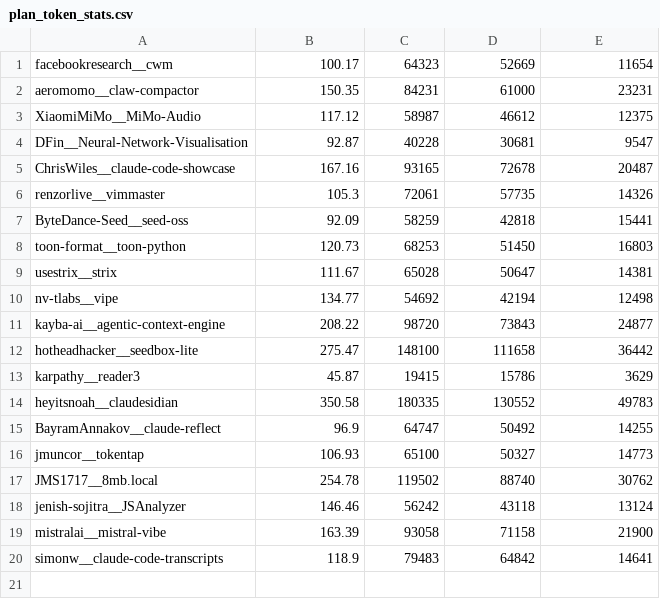
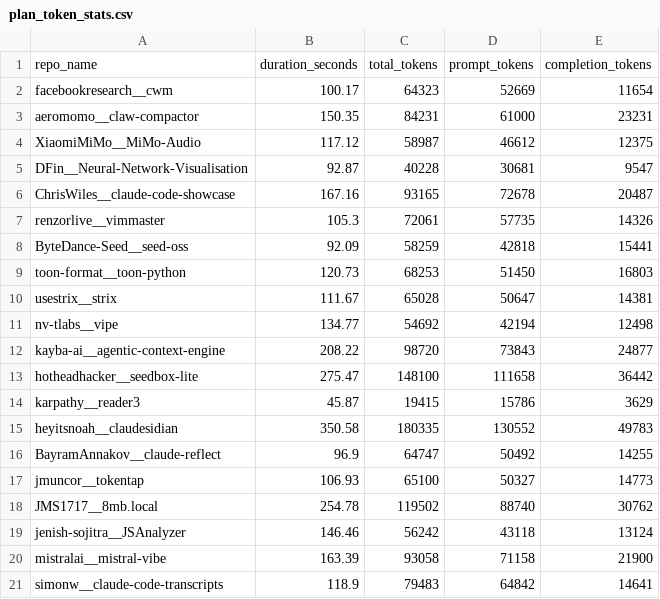
Before and after one commit to Saleh7127/ML4SE, a CSV file: generated-readmes-token-stats/plan_token_stats.csv, drawn as a sheet; the diff names each change by its address in the sheet, - before the commit and + after, or states it on an @@ line.

Commit message:
Update: update the plan token csv

```diff
--- a/generated-readmes-token-stats/plan_token_stats.csv
+++ b/generated-readmes-token-stats/plan_token_stats.csv
+row 1: repo_name | duration_seconds | total_tokens | prompt_tokens | completion_tokens
```
